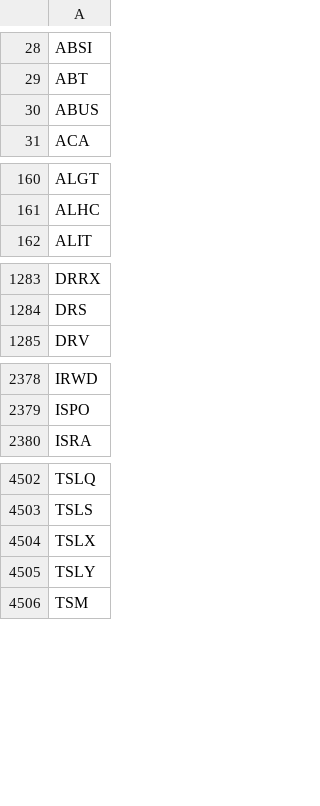
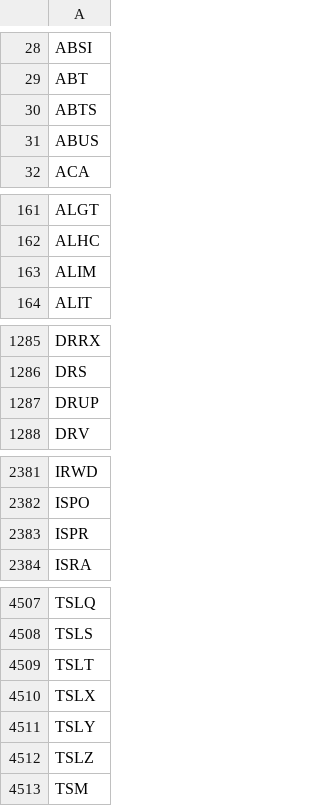
Before and after one commit to melder/symbols_options_csvs, a CSV file: options.csv, drawn as a sheet; only a part is shown, gaps mark what is left out; the diff covers the shown part only; the diff names each change by its address in the sheet, - before the commit and + after, or states it on an @@ line.

```diff
--- a/options.csv
+++ b/options.csv
+row 30: ABTS
+row 163: ALIM
+row 1287: DRUP
+row 2383: ISPR
+row 4509: TSLT
+row 4512: TSLZ
```
Also changed, not shown: 4 added rows and 2 removed rows elsewhere in this file, monthlies.csv, symbols.csv.
